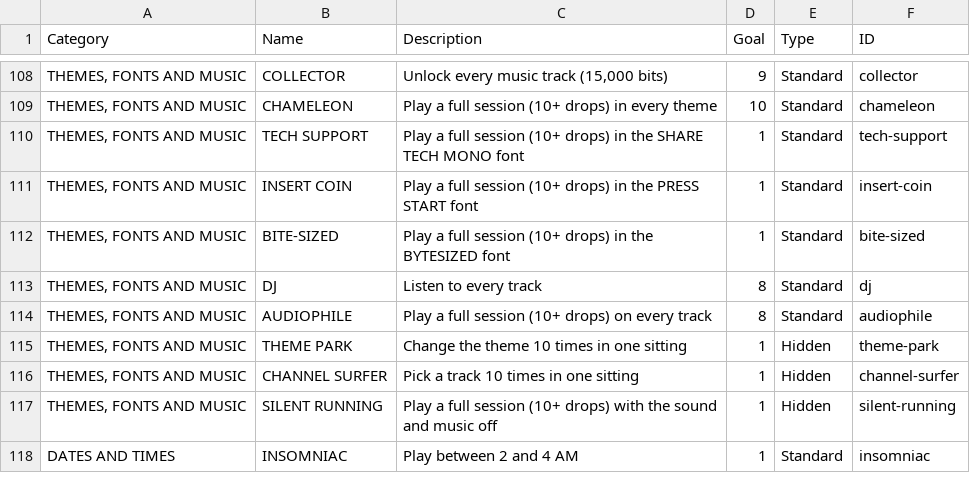
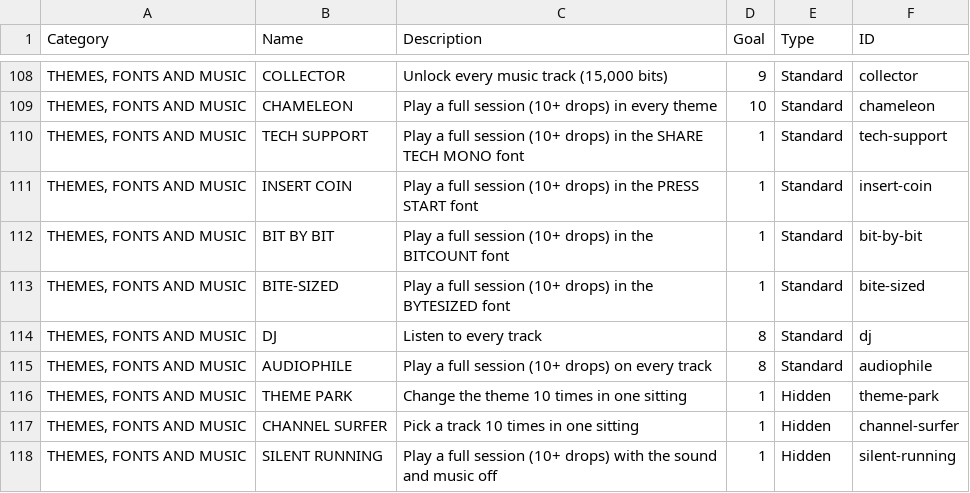
Before and after one commit to EmptyFishTank-JB/Blockchain-Arcade-Recreation, a CSV file: achievements.csv, drawn as a sheet; only a part is shown, gaps mark what is left out; the shorter side is filled out with more unchanged rows; the diff names each change by its address in the sheet, - before the commit and + after, or states it on an @@ line.

```diff
--- a/achievements.csv
+++ b/achievements.csv
+row 112: THEMES, FONTS AND MUSIC | BIT BY BIT | Play a full session (10+ drops) in the BITCOUNT font | 1 | Standard | bit-by-bit
```
Also changed, not shown: 8 other files.
